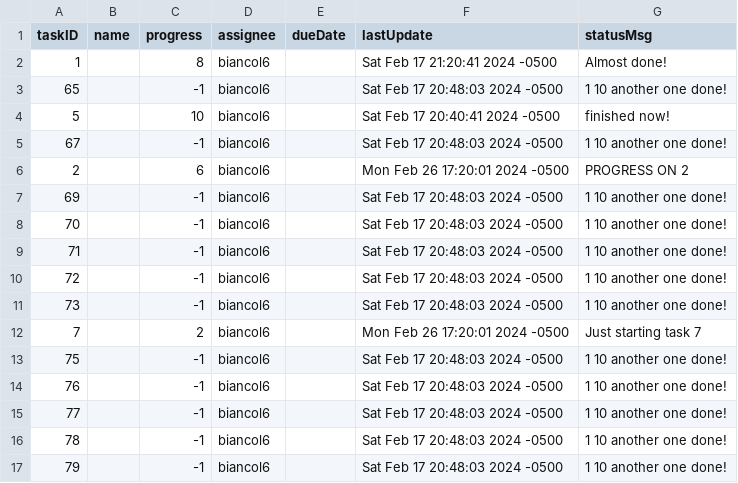
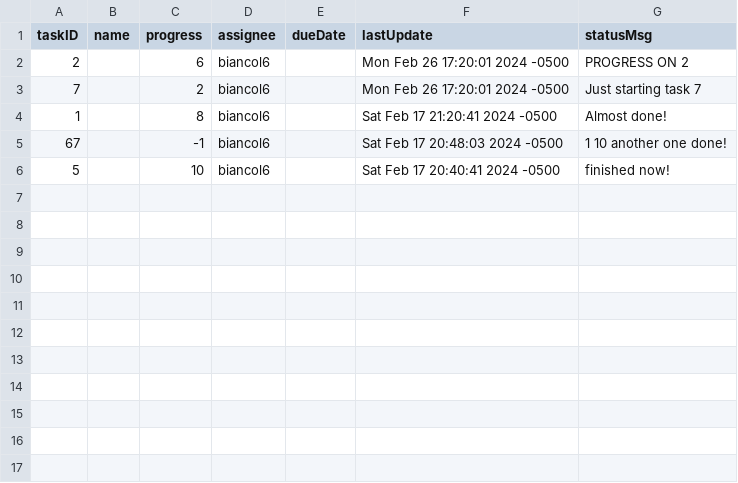
Before and after one commit to nbiancolin/wiki-updater, a CSV file: tasks.csv, drawn as a sheet.

Commit message:
checks if task is in tasks before adding to end of list
removes duplicates

```diff
--- a/tasks.csv
+++ b/tasks.csv
@@ -1,17 +1,6 @@
 taskID,name,progress,assignee,dueDate,lastUpdate,statusMsg
+2,,6,biancol6,,Mon Feb 26 17:20:01 2024 -0500, PROGRESS ON 2
+7,,2,biancol6,,Mon Feb 26 17:20:01 2024 -0500, Just starting task 7
 1,,8,biancol6,,Sat Feb 17 21:20:41 2024 -0500, Almost done!
-65,,-1,biancol6,,Sat Feb 17 20:48:03 2024 -0500,1 10 another one done!
+67,,-1,biancol6,,Sat Feb 17 20:48:03 2024 -0500,    1 10 another one done!
 5,, 10,biancol6,,Sat Feb 17 20:40:41 2024 -0500, finished now!
-67,,-1,biancol6,,Sat Feb 17 20:48:03 2024 -0500,1 10 another one done!
-2,,6,biancol6,,Mon Feb 26 17:20:01 2024 -0500, PROGRESS ON 2
-69,,-1,biancol6,,Sat Feb 17 20:48:03 2024 -0500,1 10 another one done!
-70,,-1,biancol6,,Sat Feb 17 20:48:03 2024 -0500,1 10 another one done!
-71,,-1,biancol6,,Sat Feb 17 20:48:03 2024 -0500,1 10 another one done!
-72,,-1,biancol6,,Sat Feb 17 20:48:03 2024 -0500,1 10 another one done!
-73,,-1,biancol6,,Sat Feb 17 20:48:03 2024 -0500,1 10 another one done!
-7,,2,biancol6,,Mon Feb 26 17:20:01 2024 -0500, Just starting task 7
-75,,-1,biancol6,,Sat Feb 17 20:48:03 2024 -0500,1 10 another one done!
-76,,-1,biancol6,,Sat Feb 17 20:48:03 2024 -0500,1 10 another one done!
-77,,-1,biancol6,,Sat Feb 17 20:48:03 2024 -0500,1 10 another one done!
-78,,-1,biancol6,,Sat Feb 17 20:48:03 2024 -0500,1 10 another one done!
-79,,-1,biancol6,,Sat Feb 17 20:48:03 2024 -0500,    1 10 another one done!
```
Also changed, not shown: 3 other files.
